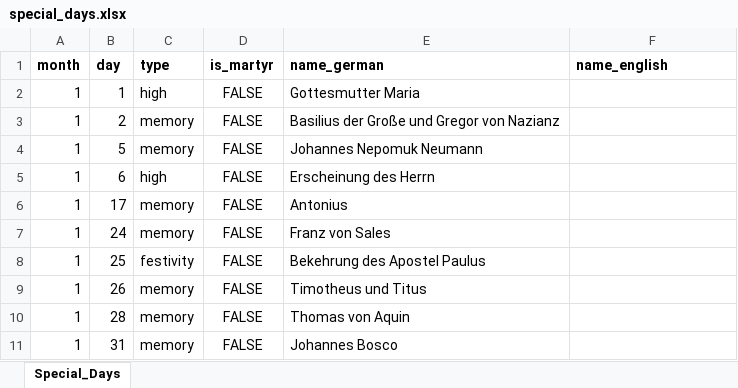
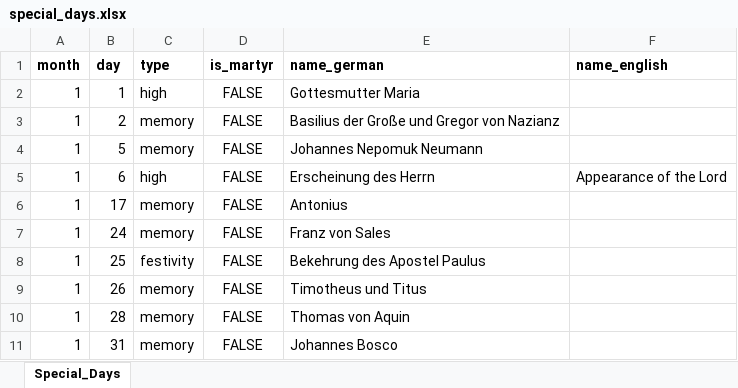
Before and after one commit to WeinkMFG/Catholic_Calendar, an Excel workbook: data/special_days.xlsx, sheet Special_Days, drawn as a sheet; only a part is shown; values as stored, in another font and other column widths than the file's, no borders; the diff names each change by its address in the sheet, - before the commit and + after, or states it on an @@ line.

```diff
--- a/data/special_days.xlsx (sheet Special_Days)
+++ b/data/special_days.xlsx (sheet Special_Days)
-F5 (name_english): (empty)
+F5 (name_english): Appearance of the Lord
```
Also changed, not shown: 1 other file.
